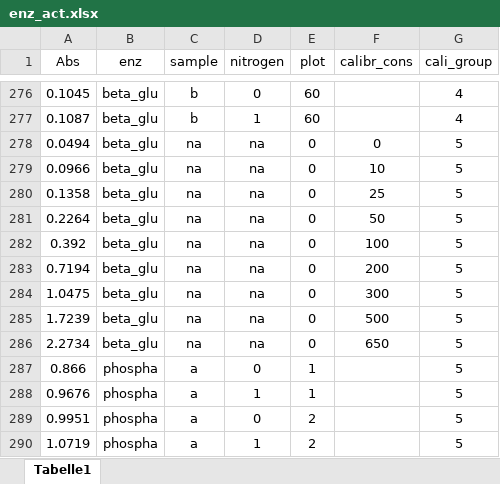
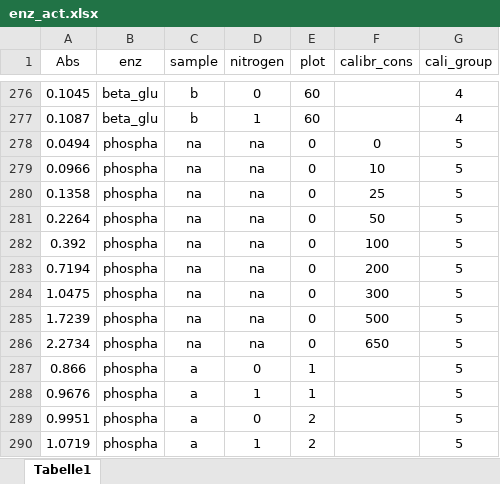
Before and after one commit to GhMathis/functions_and_coex, an Excel workbook: oster_data_2022/enz_act.xlsx, sheet Tabelle1, drawn as a sheet; only a part is shown, gaps mark what is left out; values as stored, in another font and other column widths than the file's, no borders; the diff names each change by its address in the sheet, - before the commit and + after, or states it on an @@ line.

```diff
--- a/oster_data_2022/enz_act.xlsx (sheet Tabelle1)
+++ b/oster_data_2022/enz_act.xlsx (sheet Tabelle1)
-B278:B286 (enz): beta_glu
+B278:B286 (enz): phospha
```
Also changed, not shown: oster_data_2022/PAR_and_height6.xlsx, oster_data_2022/herbi_patho_ostermundigen_2022.xlsx, 42 other files.
